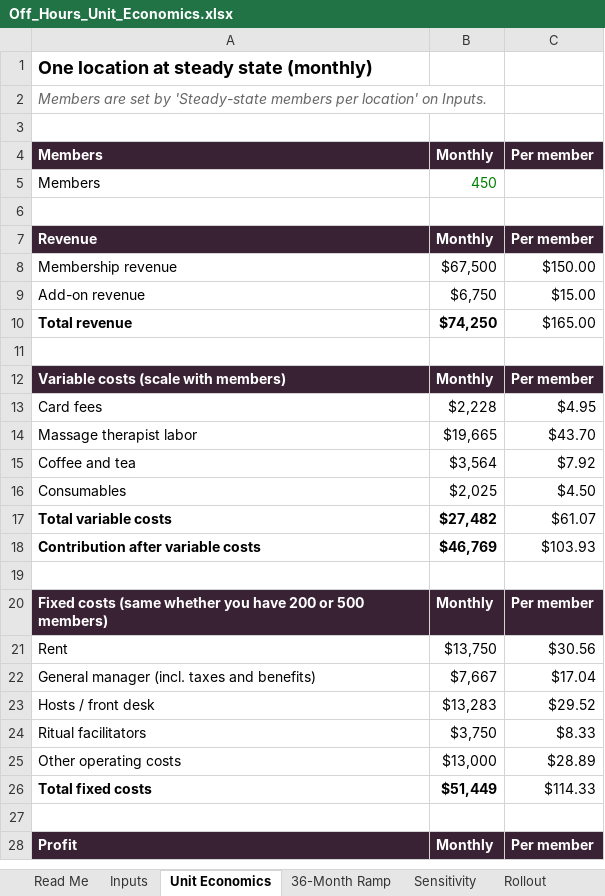
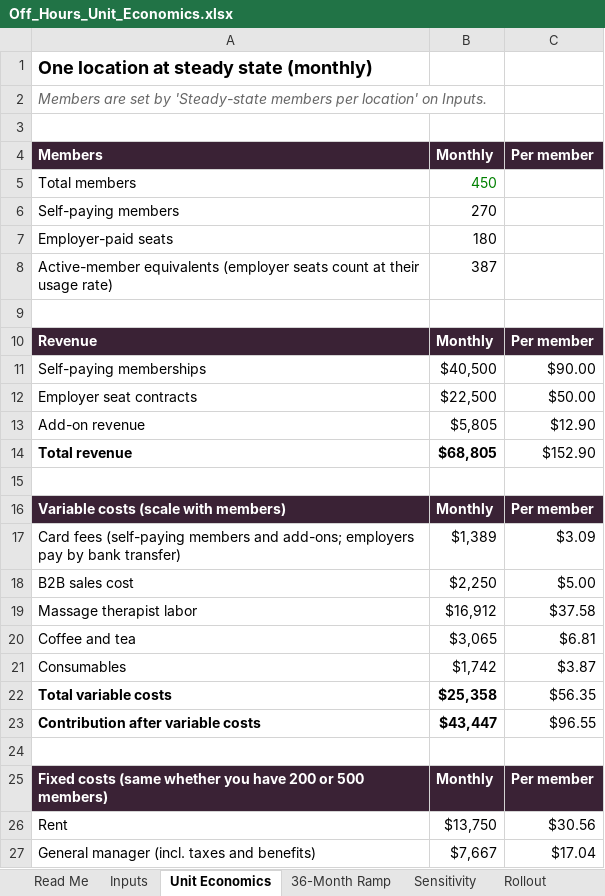
Before and after one commit to manali-sagar/effective-broccoli, an Excel workbook: off-hours/Off_Hours_Unit_Economics.xlsx, sheet Unit Economics, drawn as a sheet; only a part is shown; the shorter side is filled out with more unchanged rows; values as stored, in another font and other column widths than the file's, no borders; removed rows and columns are numbered as before the commit, all else as after; the diff covers the shown part only; the diff names each change by its address in the sheet, - before the commit and + after, or states it on an @@ line.

```diff
--- a/off-hours/Off_Hours_Unit_Economics.xlsx (sheet Unit Economics)
+++ b/off-hours/Off_Hours_Unit_Economics.xlsx (sheet Unit Economics)
-A5 (Members): Members
+A5 (Members): Total members
+row 6: Self-paying members | 270
+row 7: Employer-paid seats | 180
+row 8: Active-member equivalents (employer seats count at their usage rate) | 387
-row 8: Membership revenue | $67,500 | $150.00
+row 11: Self-paying memberships | $40,500 | $90.00
+row 12: Employer seat contracts | $22,500 | $50.00
-B13 (Monthly): $6,750
+B13 (Monthly): $5,805
-C13 (Per member): $15.00
+C13 (Per member): $12.90
-B14 (Monthly): $74,250
+B14 (Monthly): $68,805
-C14 (Per member): $165.00
+C14 (Per member): $152.90
-row 13: Card fees | $2,228 | $4.95
+row 17: Card fees (self-paying members and add-ons; employers pay by bank transfer) | $1,389 | $3.09
+row 18: B2B sales cost | $2,250 | $5.00
-B19 (Monthly): $19,665
+B19 (Monthly): $16,912
-C19 (Per member): $43.70
+C19 (Per member): $37.58
-B20 (Monthly): $3,564
+B20 (Monthly): $3,065
-C20 (Per member): $7.92
+C20 (Per member): $6.81
-B21 (Monthly): $2,025
+B21 (Monthly): $1,742
-C21 (Per member): $4.50
+C21 (Per member): $3.87
-B22 (Monthly): $27,482
+B22 (Monthly): $25,358
-C22 (Per member): $61.07
+C22 (Per member): $56.35
-B23 (Monthly): $46,769
+B23 (Monthly): $43,447
-C23 (Per member): $103.93
+C23 (Per member): $96.55
```
Also changed, not shown: 5 added rows, 1 removed row, 13 edited cells and cell formats elsewhere in this sheet, sheet 36-Month Ramp, sheet Sensitivity, sheet Rollout, sheet Inputs, sheet Sources & Notes, sheet Read Me, formulas that keep their value.
